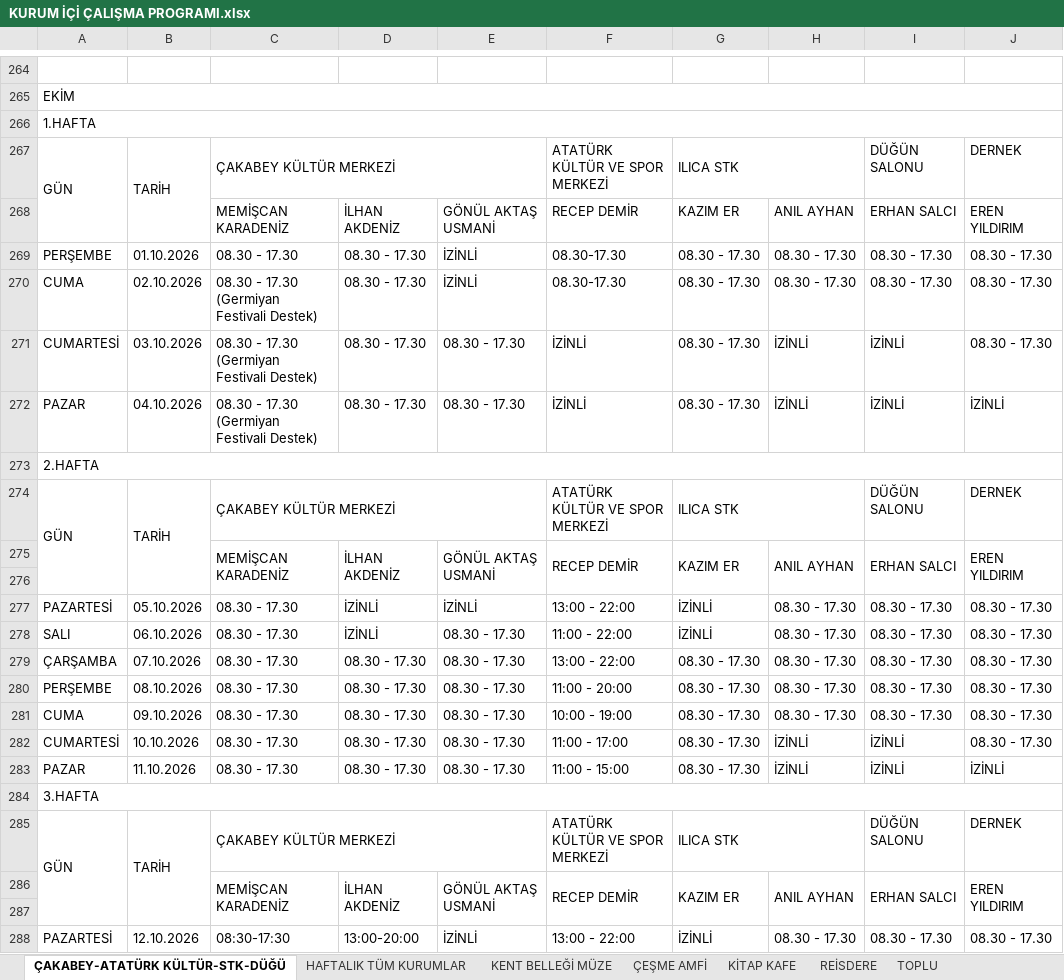
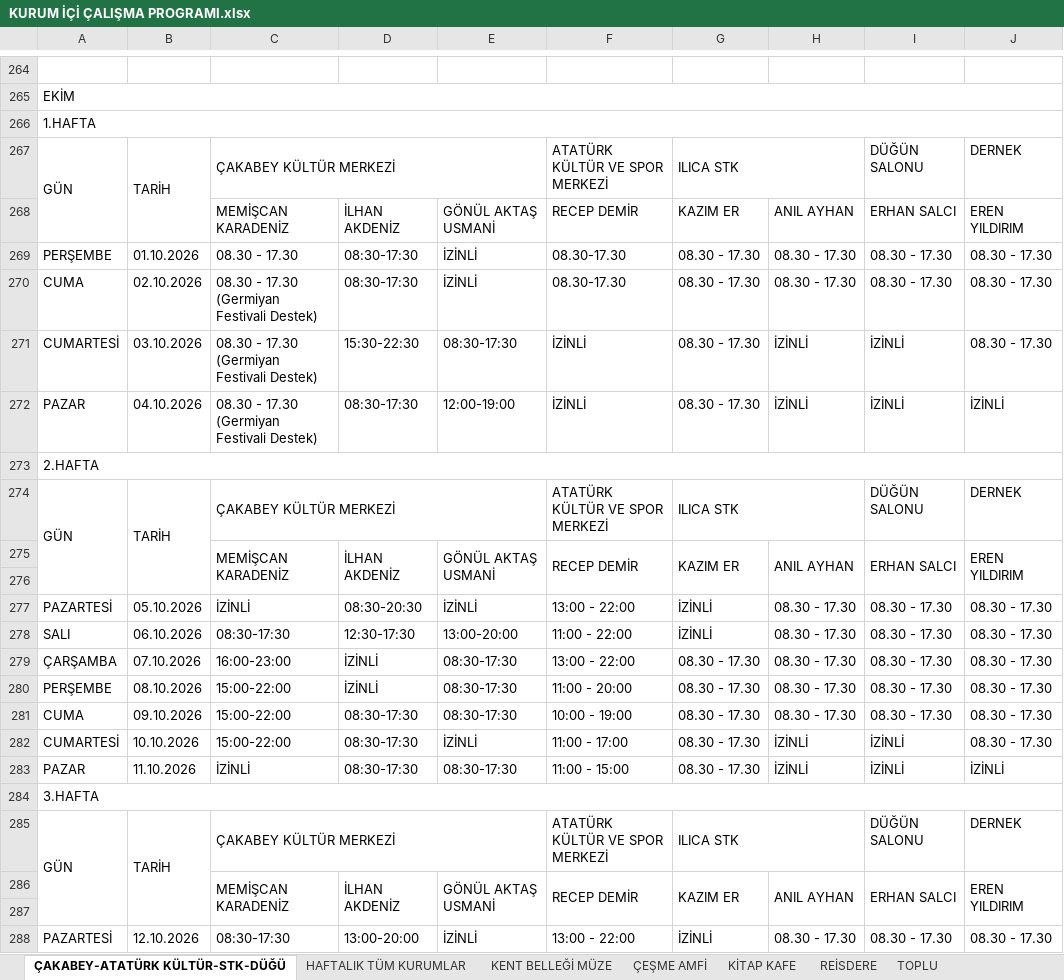
Before and after one commit to ilhanakd-max/calisma-programi-data, an Excel workbook: KURUM İÇİ ÇALIŞMA PROGRAMI.xlsx, sheet ÇAKABEY-ATATÜRK KÜLTÜR-STK-DÜĞÜ, drawn as a sheet; only a part is shown, gaps mark what is left out; values as stored, in another font and other column widths than the file's, no cell formats; charts and pictures and conditional formats not drawn; the diff covers the shown part only; the diff names each change by its address in the sheet, - before the commit and + after, or states it on an @@ line.

```diff
--- a/KURUM İÇİ ÇALIŞMA PROGRAMI.xlsx (sheet ÇAKABEY-ATATÜRK KÜLTÜR-STK-DÜĞÜ)
+++ b/KURUM İÇİ ÇALIŞMA PROGRAMI.xlsx (sheet ÇAKABEY-ATATÜRK KÜLTÜR-STK-DÜĞÜ)
-D269:D270: 08.30 - 17.30
+D269:D270: 08:30-17:30
-D271: 08.30 - 17.30
+D271: 15:30-22:30
-E271: 08.30 - 17.30
+E271: 08:30-17:30
-D272: 08.30 - 17.30
+D272: 08:30-17:30
-E272: 08.30 - 17.30
+E272: 12:00-19:00
-C277: 08.30 - 17.30
+C277: İZİNLİ
-D277: İZİNLİ
+D277: 08:30-20:30
-C278: 08.30 - 17.30
+C278: 08:30-17:30
-D278: İZİNLİ
+D278: 12:30-17:30
-E278: 08.30 - 17.30
+E278: 13:00-20:00
-C279: 08.30 - 17.30
+C279: 16:00-23:00
-D279:D280: 08.30 - 17.30
+D279:D280: İZİNLİ
-E279:E281: 08.30 - 17.30
+E279:E281: 08:30-17:30
-C280:C282: 08.30 - 17.30
+C280:C282: 15:00-22:00
-D281:D283: 08.30 - 17.30
+D281:D283: 08:30-17:30
-E282: 08.30 - 17.30
+E282: İZİNLİ
-C283: 08.30 - 17.30
+C283: İZİNLİ
-E283: 08.30 - 17.30
+E283: 08:30-17:30
```
Also changed, not shown: 48 edited cells elsewhere in this sheet, cell formats.
